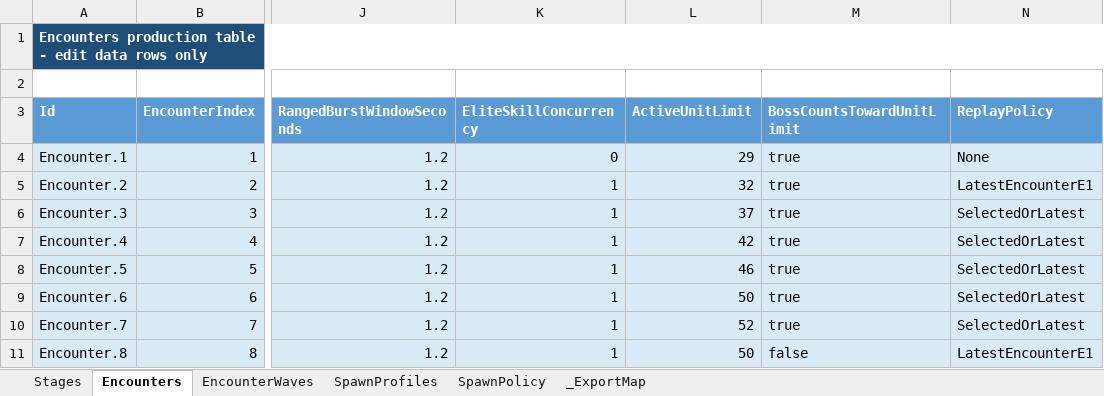
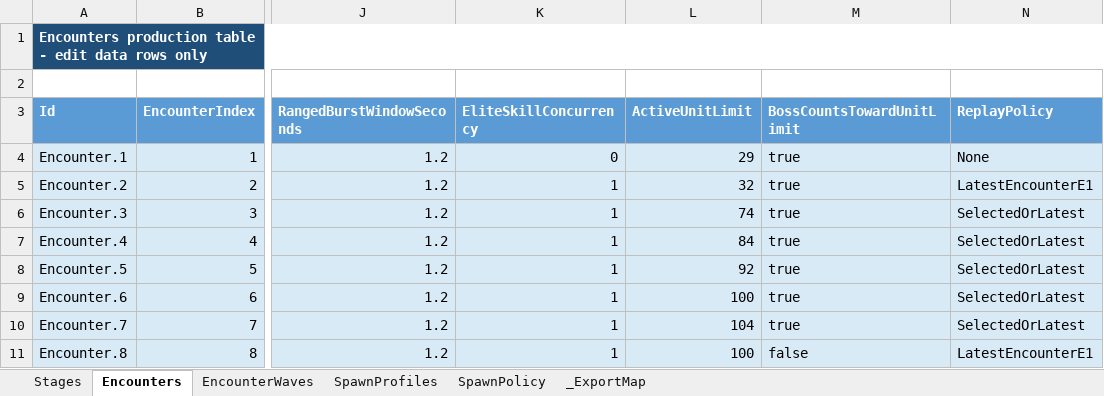
Before and after one commit to lyouduan/ReEcho, an Excel workbook: Design/Data/ReEchoEncounterData.xlsx, sheet Encounters, drawn as a sheet; only a part is shown, gaps mark what is left out; values as stored, in another font and other column widths than the file's, no borders; table styles not drawn; the diff names each change by its address in the sheet, - before the commit and + after, or states it on an @@ line.

Commit message:
[DESIGNER] 怪物数值再平衡：HP×1.5、波数×2、ActiveUnitLimit×2、兔子四连发对齐100cm

```diff
--- a/Design/Data/ReEchoEncounterData.xlsx (sheet Encounters)
+++ b/Design/Data/ReEchoEncounterData.xlsx (sheet Encounters)
-L6 (ActiveUnitLimit): 37
+L6 (ActiveUnitLimit): 74
-L7 (ActiveUnitLimit): 42
+L7 (ActiveUnitLimit): 84
-L8 (ActiveUnitLimit): 46
+L8 (ActiveUnitLimit): 92
-L9 (ActiveUnitLimit): 50
+L9 (ActiveUnitLimit): 100
-L10 (ActiveUnitLimit): 52
+L10 (ActiveUnitLimit): 104
-L11 (ActiveUnitLimit): 50
+L11 (ActiveUnitLimit): 100
```
Also changed, not shown: sheet EncounterWaves, Design/Data/ReEchoEnemyData.xlsx, 5 other files.
